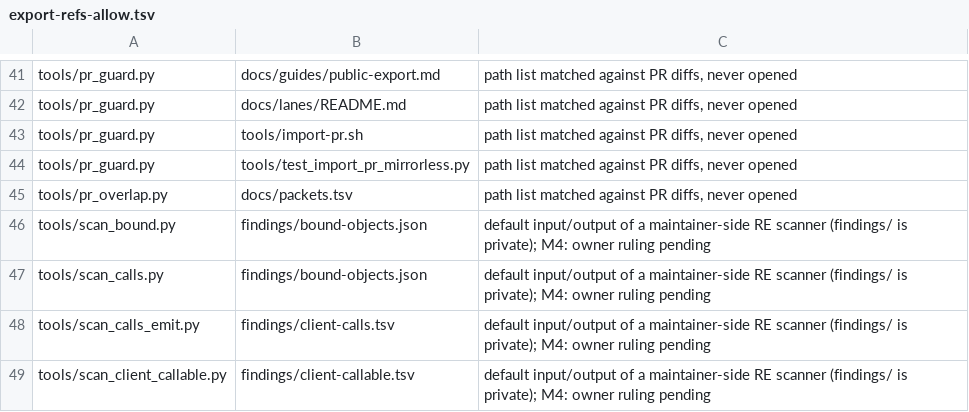
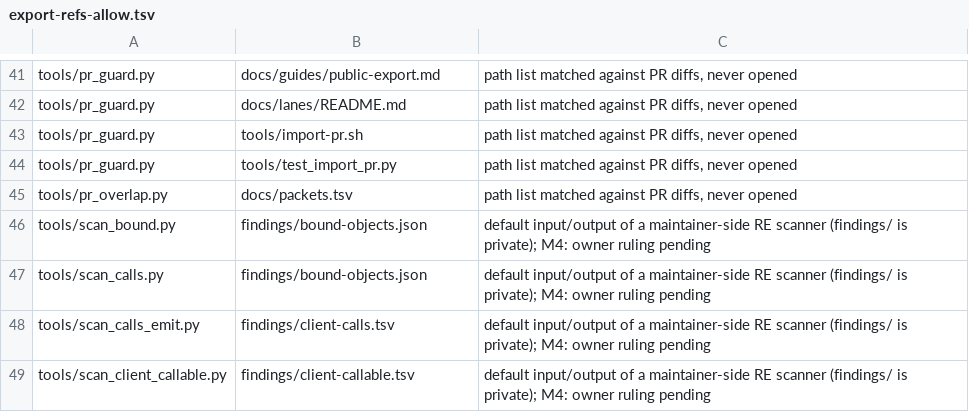
Before and after one commit to hotshotjosh/space-offline, a TSV file: tools/export-refs-allow.tsv, drawn as a sheet; only a part is shown, gaps mark what is left out.

```diff
--- a/tools/export-refs-allow.tsv
+++ b/tools/export-refs-allow.tsv
@@ -43,3 +43,3 @@ tools/pr_guard.py	docs/lanes/README.md	path list matched against PR diffs, never
 tools/pr_guard.py	tools/import-pr.sh	path list matched against PR diffs, never opened
-tools/pr_guard.py	tools/test_import_pr_mirrorless.py	path list matched against PR diffs, never opened
+tools/pr_guard.py	tools/test_import_pr.py	path list matched against PR diffs, never opened
 tools/pr_overlap.py	docs/packets.tsv	path list matched against PR diffs, never opened
```
Also changed, not shown: 2 other files.
